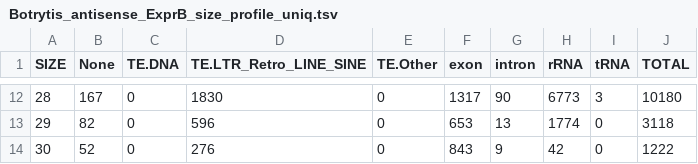
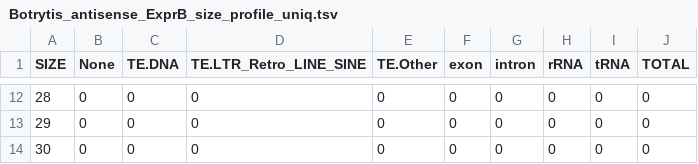
Before and after one commit to stajichlab/Botrytis_sRNA_profile, a TSV file: results/Botrytis_antisense_ExprB_size_profile_uniq.tsv, drawn as a sheet; only a part is shown, gaps mark what is left out; the diff covers the shown part only.

```diff
--- a/results/Botrytis_antisense_ExprB_size_profile_uniq.tsv
+++ b/results/Botrytis_antisense_ExprB_size_profile_uniq.tsv
@@ -12,3 +12,3 @@ SIZE	None	TE.DNA	TE.LTR_Retro_LINE_SINE	TE.Other	exon	intron	rRNA	tRNA	TOTAL
-28	167	0	1830	0	1317	90	6773	3	10180
-29	82	0	596	0	653	13	1774	0	3118
-30	52	0	276	0	843	9	42	0	1222
+28	0	0	0	0	0	0	0	0	0
+29	0	0	0	0	0	0	0	0	0
+30	0	0	0	0	0	0	0	0	0
```
Also changed, not shown: 80 edited cells elsewhere in this file, results/Botrytis_antisense_ExprB_size_profile.tsv, results/Botrytis_combined_ExprB_size_profile.tsv, 29 other files.
